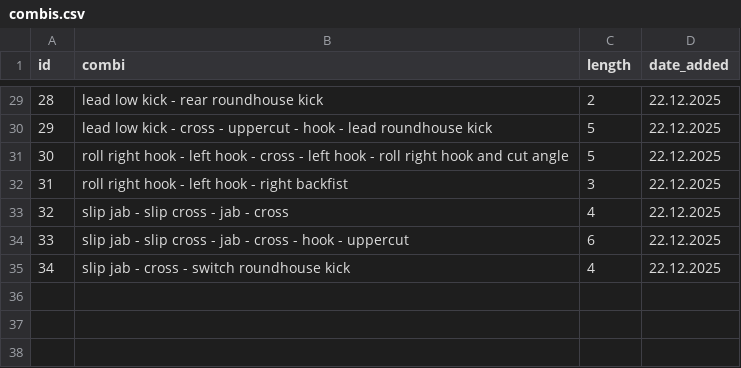
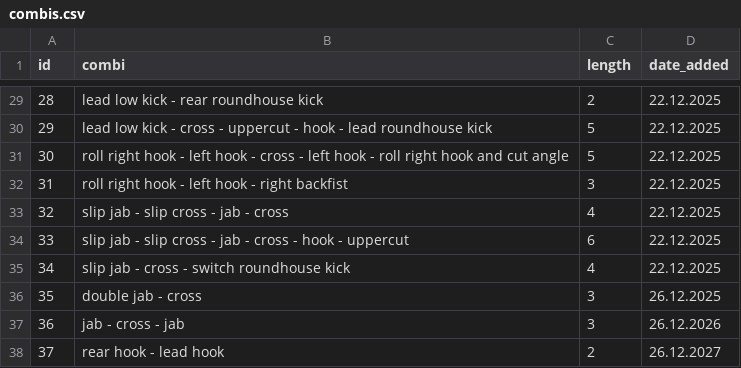
Before and after one commit to enne-anastasia/shadowboxing, a CSV file: combis.csv, drawn as a sheet; only a part is shown, gaps mark what is left out.

Commit message:
Added new combis

```diff
--- a/combis.csv
+++ b/combis.csv
@@ -35 +35,4 @@ id,combi,length,date_added
 34,slip jab - cross - switch roundhouse kick,4,22.12.2025
+35,double jab - cross,3,26.12.2025
+36,jab - cross - jab,3,26.12.2026
+37,rear hook - lead hook,2,26.12.2027
```
